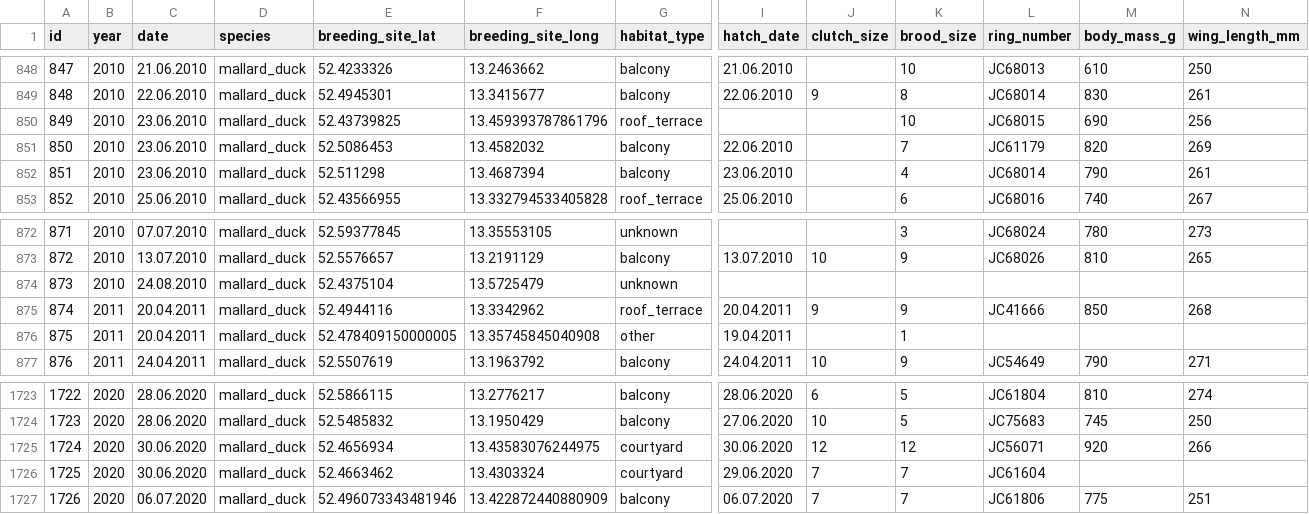
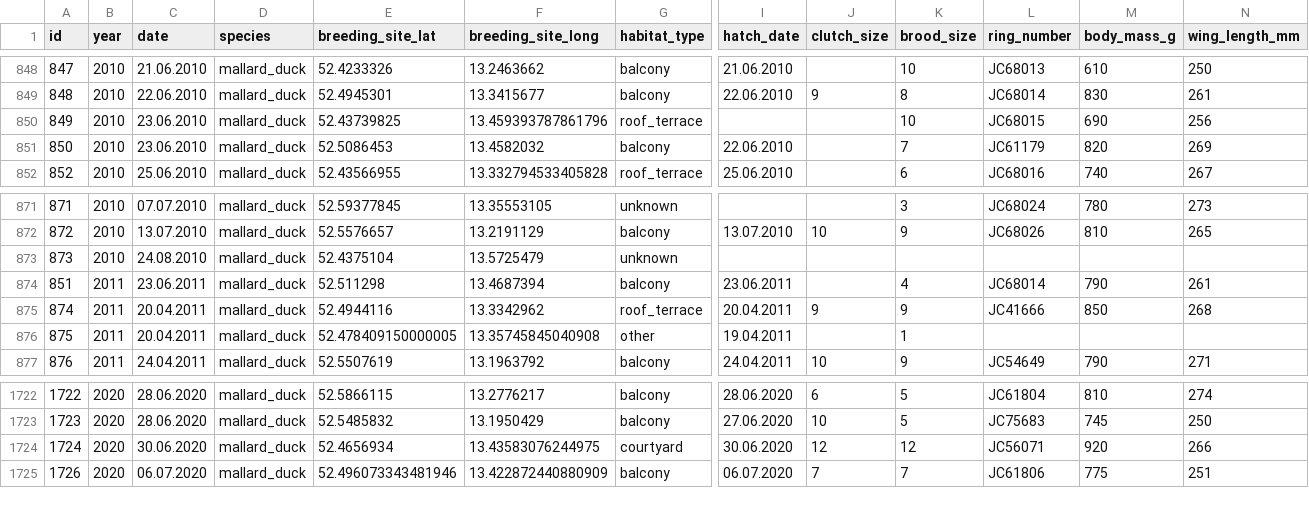
Before and after one commit to courtiol/mallaRd, a CSV file: inst/extdata/raw_data.csv, drawn as a sheet; only a part is shown, gaps mark what is left out; removed rows and columns are numbered as before the commit, all else as after; rows hold the shown columns only; the diff covers the shown part only; the diff names each change by its address in the sheet, - before the commit and + after, or states it on an @@ line.

```diff
--- a/inst/extdata/raw_data.csv
+++ b/inst/extdata/raw_data.csv
-row 852: 851 | 2010 | 23.06.2010 | mallard_duck | 52.511298 | 13.4687394 | balcony | 23.06.2010 |  | 4 | JC68014 | 790 | 261
+row 874: 851 | 2011 | 23.06.2011 | mallard_duck | 52.511298 | 13.4687394 | balcony | 23.06.2011 |  | 4 | JC68014 | 790 | 261
-row 1726: 1725 | 2020 | 30.06.2020 | mallard_duck | 52.4663462 | 13.4303324 | courtyard | 29.06.2020 | 7 | 7 | JC61604
```
Also changed, not shown: 2 added rows, 3 removed rows and row numbers in column A elsewhere in this file, 3 other files.
